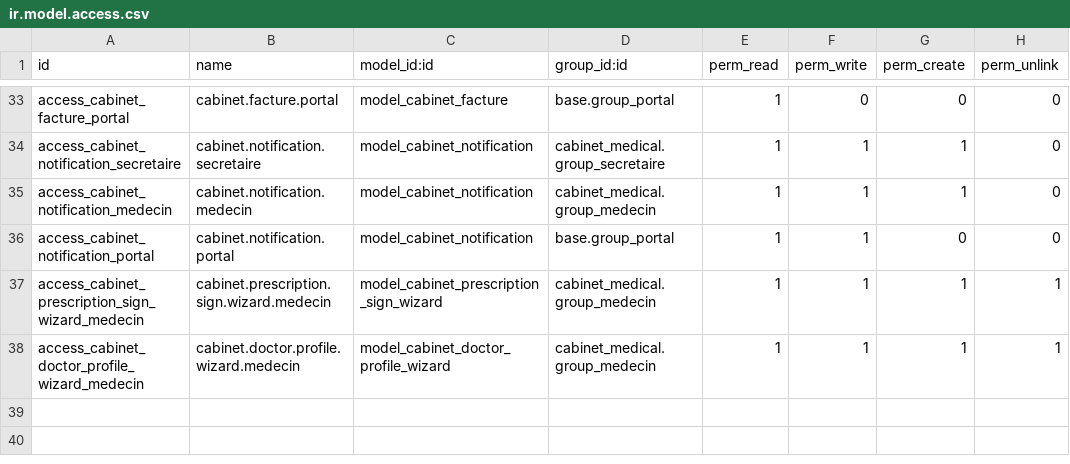
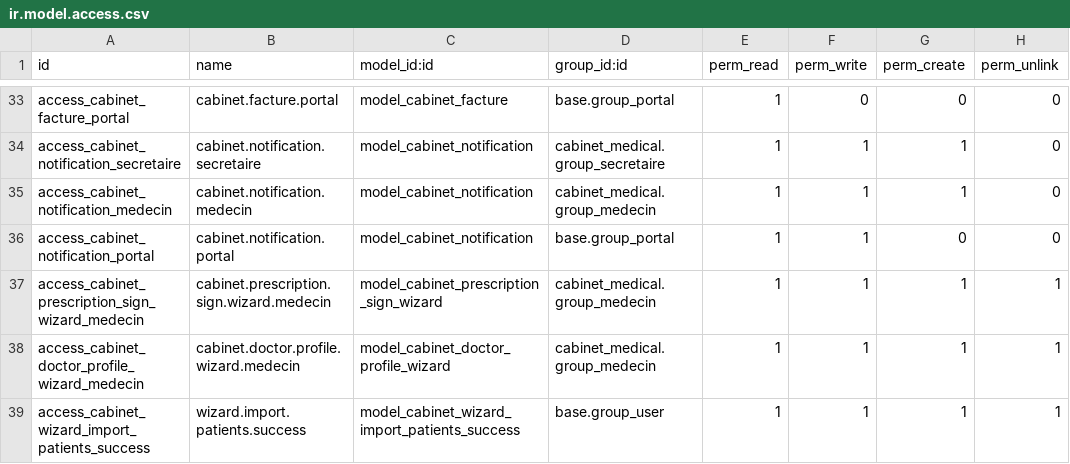
Before and after one commit to oumaimahaji/cabinet-medical-odoo17, a CSV file: custom_addons/cabinet_medical/security/ir.model.access.csv, drawn as a sheet; only a part is shown, gaps mark what is left out; the diff names each change by its address in the sheet, - before the commit and + after, or states it on an @@ line.

Commit message:
feat(security,wizard): fix signature PIN access and improve patient import UX

```diff
--- a/custom_addons/cabinet_medical/security/ir.model.access.csv
+++ b/custom_addons/cabinet_medical/security/ir.model.access.csv
+row 39: access_cabinet_wizard_import_patients_success | wizard.import.patients.success | model_cabinet_wizard_import_patients_success | base.group_user | 1 | 1 | 1 | 1
```
Also changed, not shown: 9 other files.
